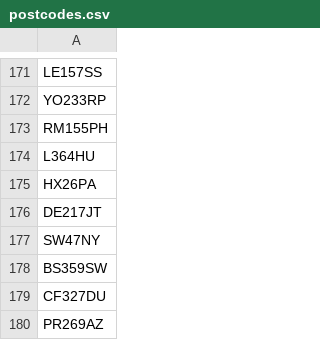
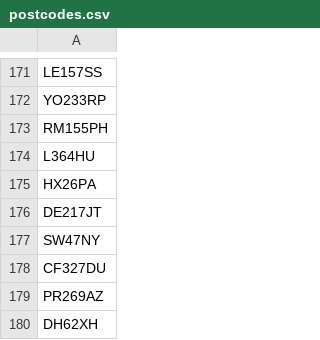
Before and after one commit to hmcts/xui-performance, a CSV file: src/gatling/resources/postcodes.csv, drawn as a sheet; only a part is shown, gaps mark what is left out; the shorter side is filled out with more unchanged rows; the diff names each change by its address in the sheet, - before the commit and + after, or states it on an @@ line.

```diff
--- a/src/gatling/resources/postcodes.csv
+++ b/src/gatling/resources/postcodes.csv
-row 178: BS359SW
```
Also changed, not shown: 2 other files.
